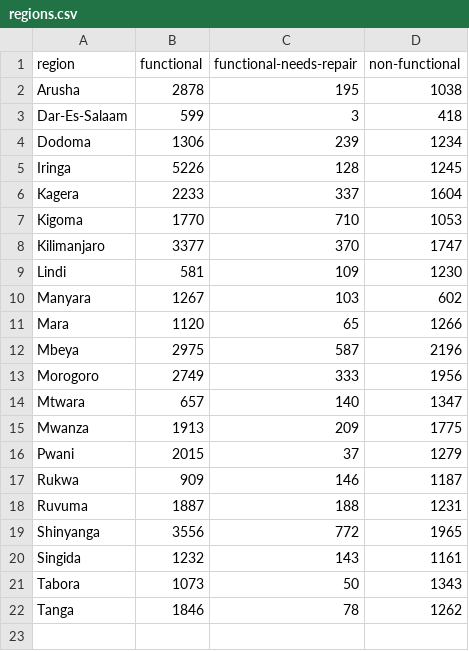
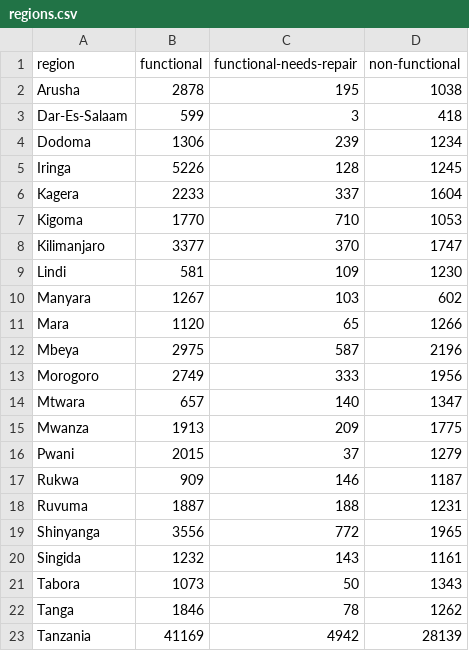
Before and after one commit to MSPAwesome/MSPAwesome.github.io, a CSV file: data/regions.csv, drawn as a sheet; the diff names each change by its address in the sheet, - before the commit and + after, or states it on an @@ line.

```diff
--- a/data/regions.csv
+++ b/data/regions.csv
+row 23: Tanzania | 41169 | 4942 | 28139
```
Also changed, not shown: 2 other files.
